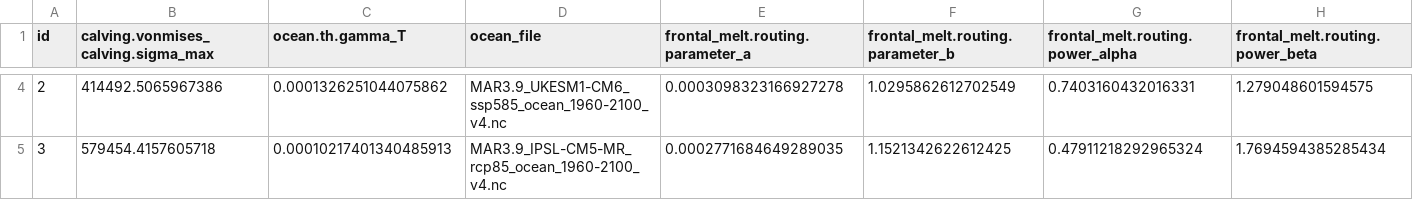
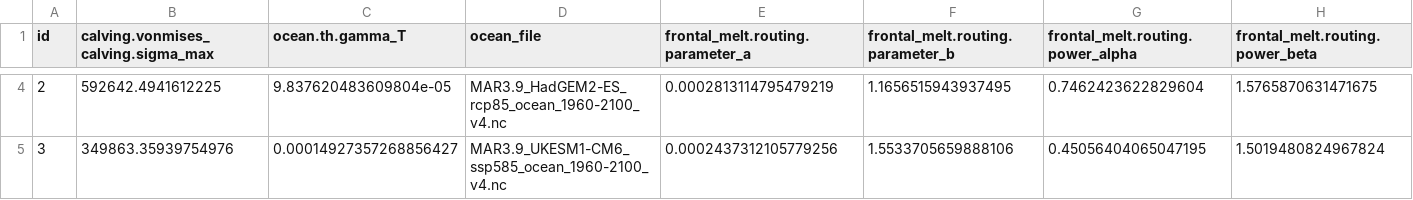
Before and after one commit to pism/pism-ragis, a CSV file: uq/gris_ragis_dem_w_posterior_lhs_10.csv, drawn as a sheet; only a part is shown, gaps mark what is left out; the diff covers the shown part only; the diff names each change by its address in the sheet, - before the commit and + after, or states it on an @@ line.

```diff
--- a/uq/gris_ragis_dem_w_posterior_lhs_10.csv
+++ b/uq/gris_ragis_dem_w_posterior_lhs_10.csv
-B4: 414492.5065967386
+B4: 592642.4941612225
-C4 (ocean.th.gamma_T): 0.0001326251044075862
+C4 (ocean.th.gamma_T): 9.837620483609804e-05
-D4 (ocean_file): MAR3.9_UKESM1-CM6_ssp585_ocean_1960-2100_v4.nc
+D4 (ocean_file): MAR3.9_HadGEM2-ES_rcp85_ocean_1960-2100_v4.nc
-E4 (frontal_melt.routing.parameter_a): 0.0003098323166927278
+E4 (frontal_melt.routing.parameter_a): 0.0002813114795479219
-F4 (frontal_melt.routing.parameter_b): 1.0295862612702549
+F4 (frontal_melt.routing.parameter_b): 1.1656515943937495
-G4 (frontal_melt.routing.power_alpha): 0.7403160432016331
+G4 (frontal_melt.routing.power_alpha): 0.7462423622829604
-H4 (frontal_melt.routing.power_beta): 1.279048601594575
+H4 (frontal_melt.routing.power_beta): 1.5765870631471675
-B5: 579454.4157605718
+B5: 349863.35939754976
-C5 (ocean.th.gamma_T): 0.00010217401340485913
+C5 (ocean.th.gamma_T): 0.00014927357268856427
-D5 (ocean_file): MAR3.9_IPSL-CM5-MR_rcp85_ocean_1960-2100_v4.nc
+D5 (ocean_file): MAR3.9_UKESM1-CM6_ssp585_ocean_1960-2100_v4.nc
-E5 (frontal_melt.routing.parameter_a): 0.0002771684649289035
+E5 (frontal_melt.routing.parameter_a): 0.0002437312105779256
-F5 (frontal_melt.routing.parameter_b): 1.1521342622612425
+F5 (frontal_melt.routing.parameter_b): 1.5533705659888106
-G5 (frontal_melt.routing.power_alpha): 0.47911218292965324
+G5 (frontal_melt.routing.power_alpha): 0.45056404065047195
-H5 (frontal_melt.routing.power_beta): 1.7694594385285434
+H5 (frontal_melt.routing.power_beta): 1.5019480824967824
```
Also changed, not shown: 185 edited cells elsewhere in this file, uq/ensemble_gris_ragis_dem_w_posterior_lhs_10.csv, uq/ensemble_gris_ragis_mode.csv, 2 other files.
